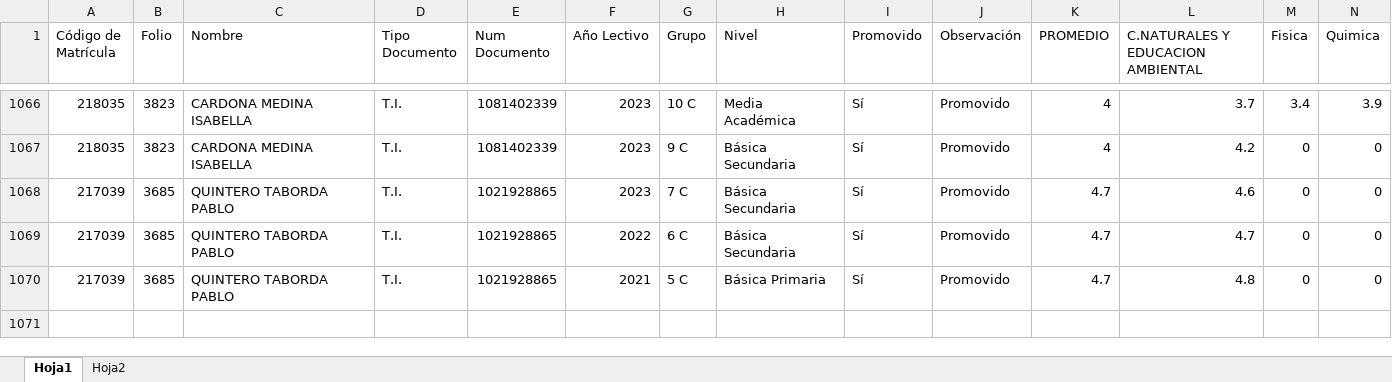
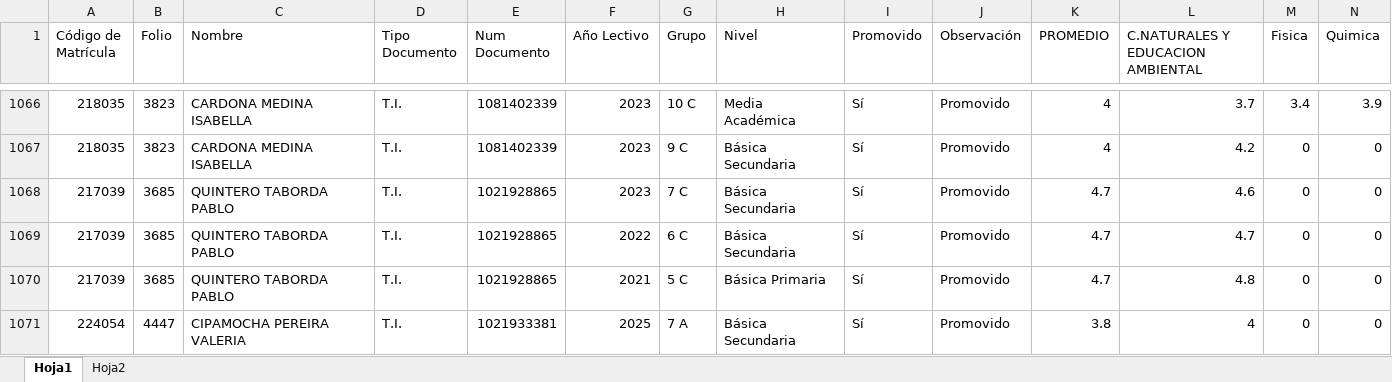
Before and after one commit to CarlosAlfredo4200/process_python_cpcs, an Excel workbook: Consolidar_Data_Graduados/data_certificados.xlsx, sheet Hoja1, drawn as a sheet; only a part is shown, gaps mark what is left out; values as stored, in another font and other column widths than the file's, no borders; rows hold the shown columns only; the diff names each change by its address in the sheet, - before the commit and + after, or states it on an @@ line.

```diff
--- a/Consolidar_Data_Graduados/data_certificados.xlsx (sheet Hoja1)
+++ b/Consolidar_Data_Graduados/data_certificados.xlsx (sheet Hoja1)
+row 1071: 224054 | 4447 | CIPAMOCHA PEREIRA VALERIA | T.I. | 1021933381 | 2025 | 7 A | Básica Secundaria | Sí | Promovido | 3.8 | 4 | 0 | 0
```
Also changed, not shown: 1 other file.
